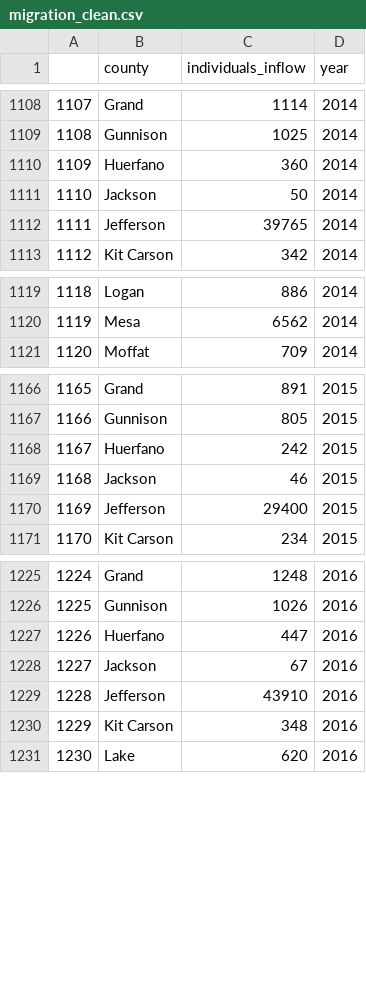
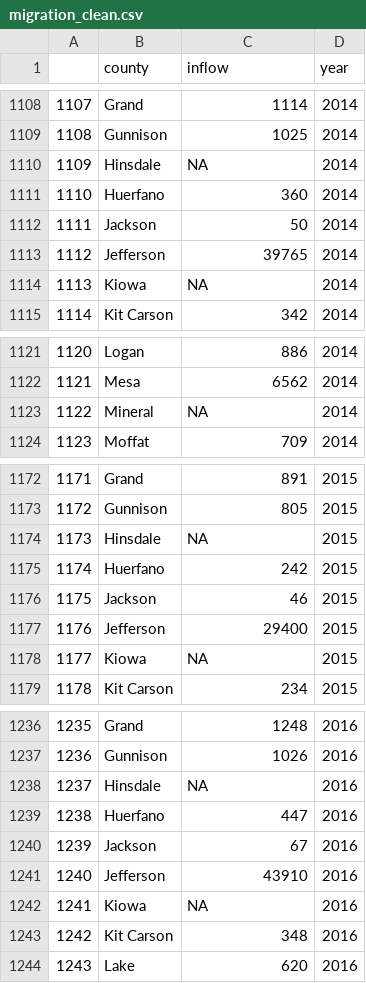
Before and after one commit to bxbanning/560_final_project, a CSV file: Clean/migration_clean.csv, drawn as a sheet; only a part is shown, gaps mark what is left out; addresses are those after the commit; the diff covers the shown part only; the diff names each change by its address in the sheet, - before the commit and + after, or states it on an @@ line.

```diff
--- a/Clean/migration_clean.csv
+++ b/Clean/migration_clean.csv
-C1: individuals_inflow
+C1: inflow
+row 1110: 1109 | Hinsdale | NA | 2014
@@ column A renumbered from row 1111 down @@
+row 1114: 1113 | Kiowa | NA | 2014
+row 1123: 1122 | Mineral | NA | 2014
+row 1174: 1173 | Hinsdale | NA | 2015
+row 1178: 1177 | Kiowa | NA | 2015
+row 1238: 1237 | Hinsdale | NA | 2016
+row 1242: 1241 | Kiowa | NA | 2016
```
Also changed, not shown: 11 added rows elsewhere in this file, Clean/usgs_clean.csv, 52 other files.
